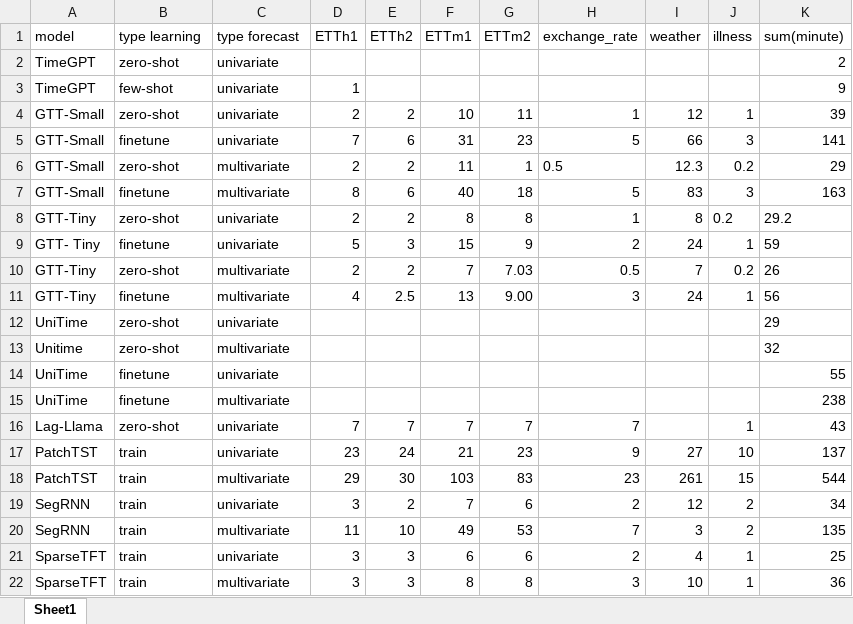
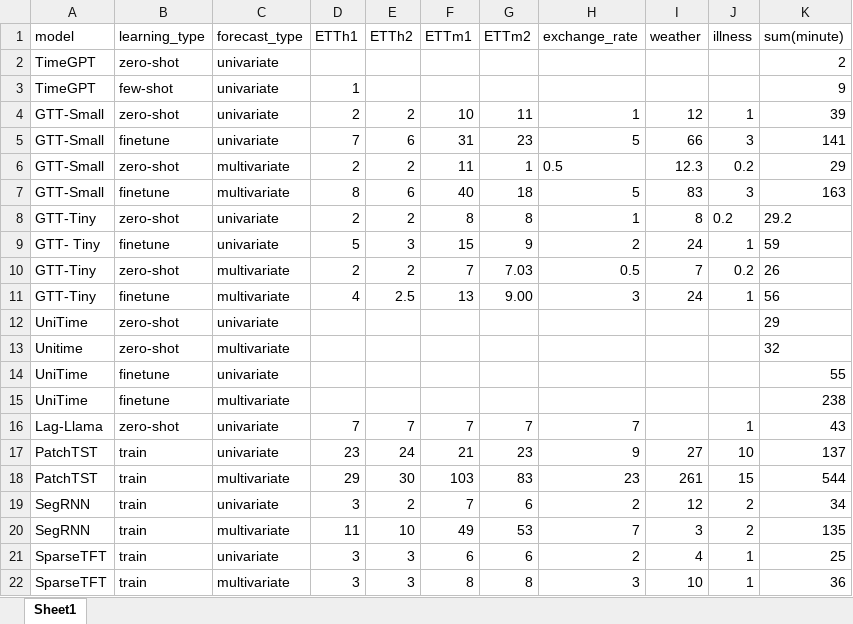
Before and after one commit to m6129/VKR, an Excel workbook: Experiment_results/xlsx_format/ex_time.xlsx, sheet Sheet1, drawn as a sheet; values as stored, in another font and other column widths than the file's, no borders; the diff names each change by its address in the sheet, - before the commit and + after, or states it on an @@ line.

```diff
--- a/Experiment_results/xlsx_format/ex_time.xlsx (sheet Sheet1)
+++ b/Experiment_results/xlsx_format/ex_time.xlsx (sheet Sheet1)
-B1: type learning
+B1: learning_type
-C1: type forecast
+C1: forecast_type
```
Also changed, not shown: 1 other file.
